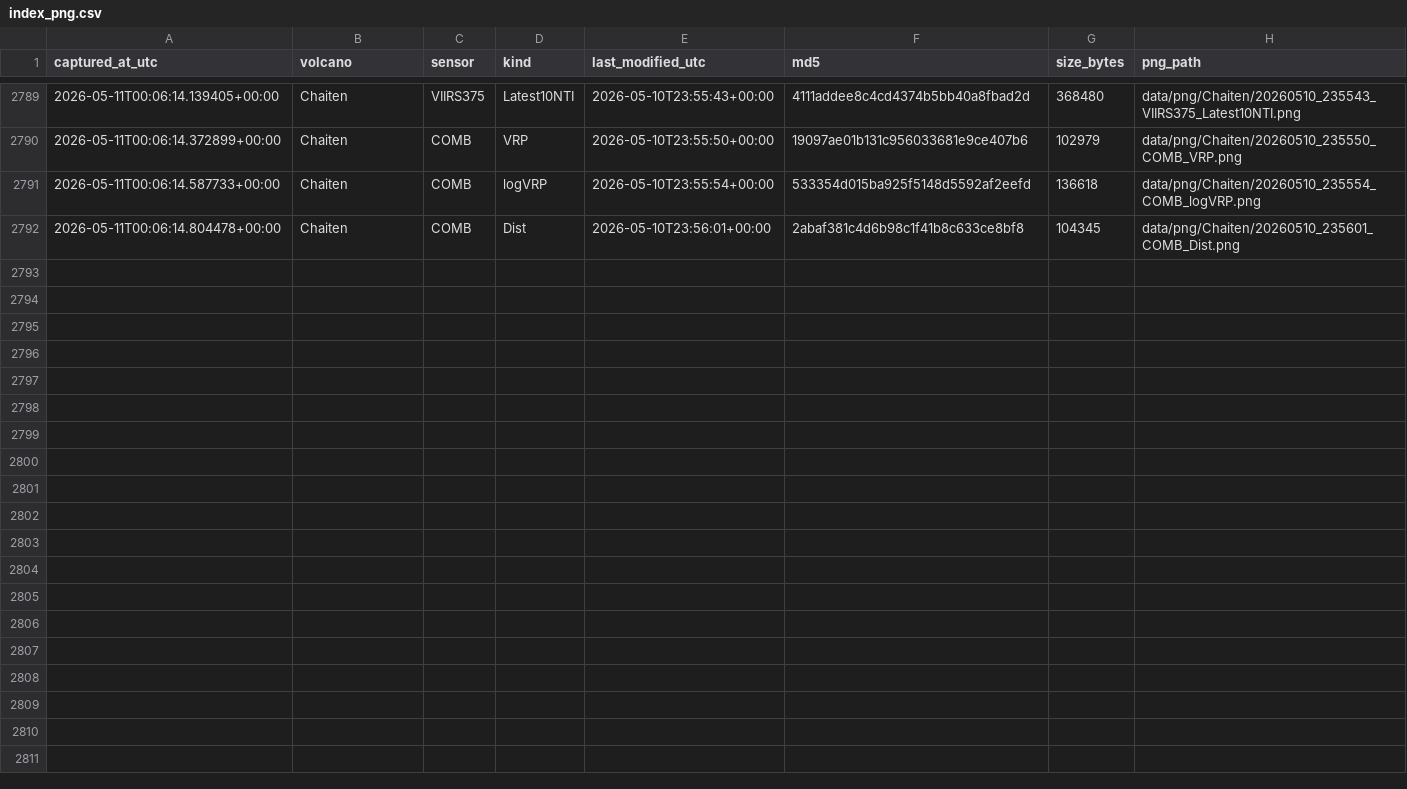
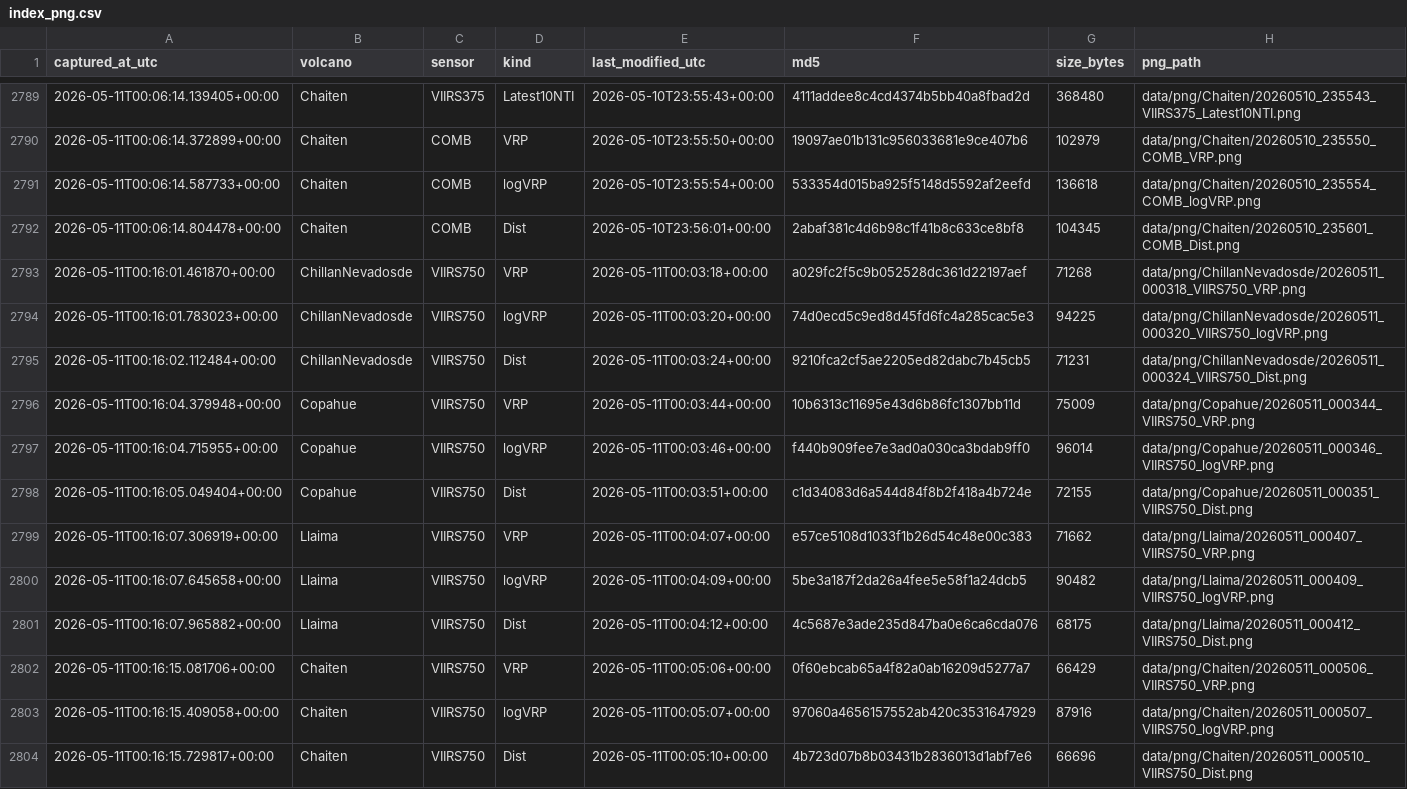
Before and after one commit to MendozaVolcanic/mirova-tif-archive, a CSV file: index_png.csv, drawn as a sheet; only a part is shown, gaps mark what is left out.

```diff
--- a/index_png.csv
+++ b/index_png.csv
@@ -2792 +2792,13 @@ captured_at_utc,volcano,sensor,kind,last_modified_utc,md5,size_bytes,png_path
 2026-05-11T00:06:14.804478+00:00,Chaiten,COMB,Dist,2026-05-10T23:56:01+00:00,2abaf381c4d6b98c1f41b8c633ce8bf8,104345,data/png/Chaiten/20260510_235601_COMB_Dist.png
+2026-05-11T00:16:01.461870+00:00,ChillanNevadosde,VIIRS750,VRP,2026-05-11T00:03:18+00:00,a029fc2f5c9b052528dc361d22197aef,71268,data/png/ChillanNevadosde/20260511_000318_VIIRS750_VRP.png
+2026-05-11T00:16:01.783023+00:00,ChillanNevadosde,VIIRS750,logVRP,2026-05-11T00:03:20+00:00,74d0ecd5c9ed8d45fd6fc4a285cac5e3,94225,data/png/ChillanNevadosde/20260511_000320_VIIRS750_logVRP.png
+2026-05-11T00:16:02.112484+00:00,ChillanNevadosde,VIIRS750,Dist,2026-05-11T00:03:24+00:00,9210fca2cf5ae2205ed82dabc7b45cb5,71231,data/png/ChillanNevadosde/20260511_000324_VIIRS750_Dist.png
+2026-05-11T00:16:04.379948+00:00,Copahue,VIIRS750,VRP,2026-05-11T00:03:44+00:00,10b6313c11695e43d6b86fc1307bb11d,75009,data/png/Copahue/20260511_000344_VIIRS750_VRP.png
+2026-05-11T00:16:04.715955+00:00,Copahue,VIIRS750,logVRP,2026-05-11T00:03:46+00:00,f440b909fee7e3ad0a030ca3bdab9ff0,96014,data/png/Copahue/20260511_000346_VIIRS750_logVRP.png
+2026-05-11T00:16:05.049404+00:00,Copahue,VIIRS750,Dist,2026-05-11T00:03:51+00:00,c1d34083d6a544d84f8b2f418a4b724e,72155,data/png/Copahue/20260511_000351_VIIRS750_Dist.png
+2026-05-11T00:16:07.306919+00:00,Llaima,VIIRS750,VRP,2026-05-11T00:04:07+00:00,e57ce5108d1033f1b26d54c48e00c383,71662,data/png/Llaima/20260511_000407_VIIRS750_VRP.png
+2026-05-11T00:16:07.645658+00:00,Llaima,VIIRS750,logVRP,2026-05-11T00:04:09+00:00,5be3a187f2da26a4fee5e58f1a24dcb5,90482,data/png/Llaima/20260511_000409_VIIRS750_logVRP.png
+2026-05-11T00:16:07.965882+00:00,Llaima,VIIRS750,Dist,2026-05-11T00:04:12+00:00,4c5687e3ade235d847ba0e6ca6cda076,68175,data/png/Llaima/20260511_000412_VIIRS750_Dist.png
+2026-05-11T00:16:15.081706+00:00,Chaiten,VIIRS750,VRP,2026-05-11T00:05:06+00:00,0f60ebcab65a4f82a0ab16209d5277a7,66429,data/png/Chaiten/20260511_000506_VIIRS750_VRP.png
+2026-05-11T00:16:15.409058+00:00,Chaiten,VIIRS750,logVRP,2026-05-11T00:05:07+00:00,97060a4656157552ab420c3531647929,87916,data/png/Chaiten/20260511_000507_VIIRS750_logVRP.png
+2026-05-11T00:16:15.729817+00:00,Chaiten,VIIRS750,Dist,2026-05-11T00:05:10+00:00,4b723d07b8b03431b2836013d1abf7e6,66696,data/png/Chaiten/20260511_000510_VIIRS750_Dist.png
```
Also changed, not shown: index.csv, 14 other files.
